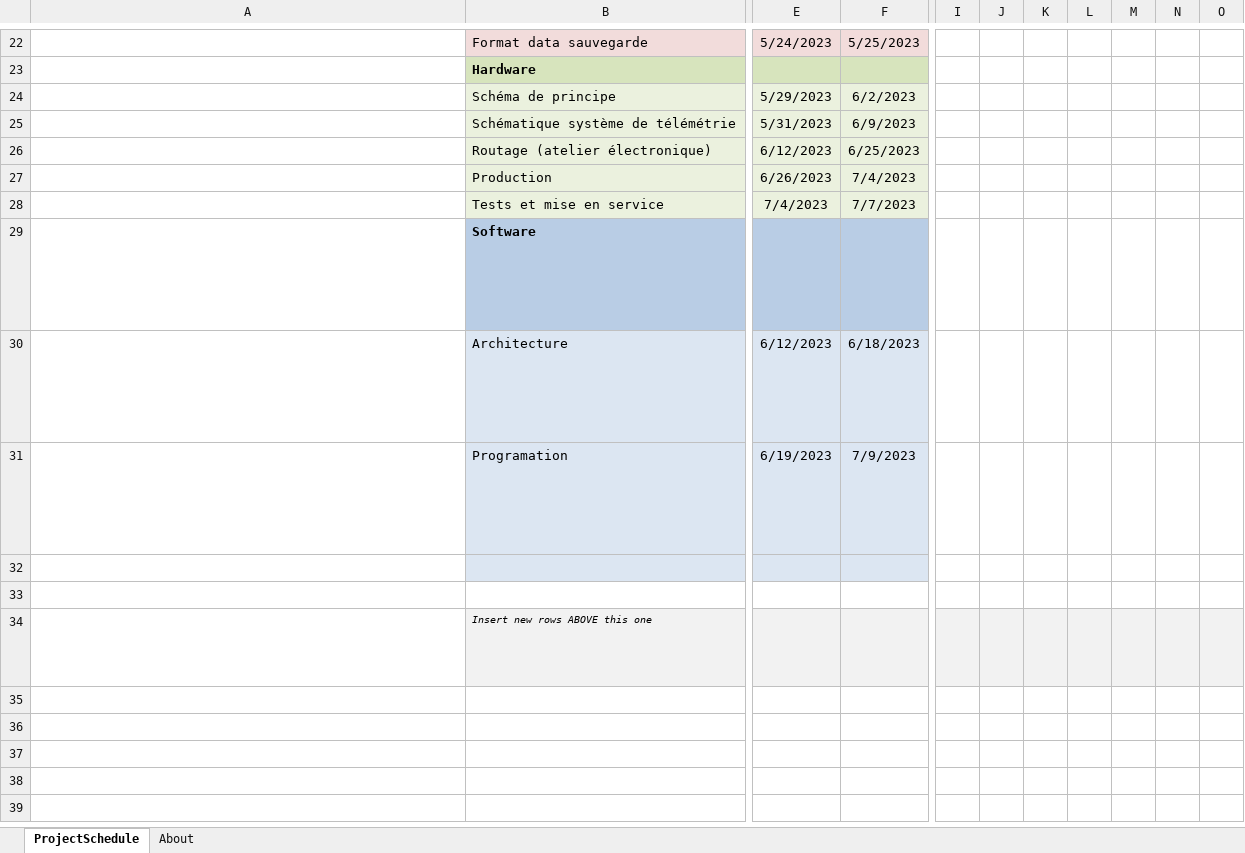
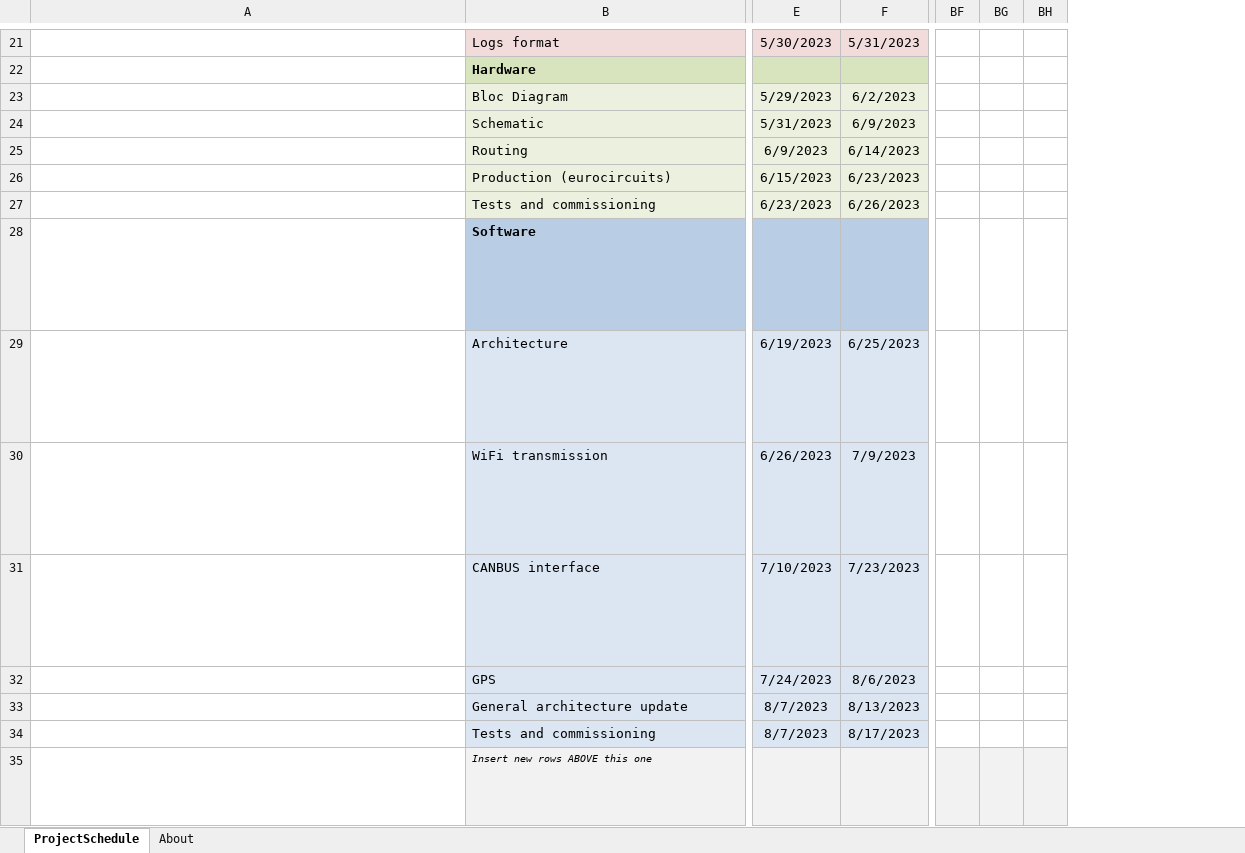
Before and after one commit to svankappel/Telemtetry-for-the-Formula-Student, an Excel workbook: Divers/planning.xlsx, sheet ProjectSchedule, drawn as a sheet; only a part is shown, gaps mark what is left out; long unchanged cells end in …; values as stored, in another font and other column widths than the file's, no borders; charts and pictures and conditional formats not drawn; removed rows and columns are numbered as before the commit, all else as after; rows hold the shown columns only; ↵ is a line break in a cell; the diff covers the shown part only; the diff names each change by its address in the sheet, - before the commit and + after, or states it on an @@ line.

Commit message:
présentation start + màj planning

```diff
--- a/Divers/planning.xlsx (sheet ProjectSchedule)
+++ b/Divers/planning.xlsx (sheet ProjectSchedule)
-column I, empty
-column J, empty
-column K, empty
-column L, empty
-column M, empty
-column N, empty
-column O, empty
+column BF, empty
+column BG, empty
+column BH, empty
-B21: Format data sauvegarde
+B21: Logs format
-E21: 5/24/2023
+E21: 5/30/2023
-F21: 5/25/2023
+F21: 5/31/2023
-B23: Schéma de principe
+B23: Bloc Diagram
-B24: Schématique système de télémétrie
+B24: Schematic
+row 25:  | Routing | 6/9/2023 | 6/14/2023
-B26: Routage (atelier électronique)
+B26: Production (eurocircuits)
-E26: 6/12/2023
+E26: 6/15/2023
-F26: 6/25/2023
+F26: 6/23/2023
-B27: Production
+B27: Tests and commissioning
-E27: 6/26/2023
+E27: 6/23/2023
-F27: 7/4/2023
+F27: 6/26/2023
-row 28:  | Tests et mise en service | 7/4/2023 | 7/7/2023
-E29: 6/12/2023
+E29: 6/19/2023
-F29: 6/18/2023
+F29: 6/25/2023
-B30: Programation
+B30: WiFi transmission
-E30: 6/19/2023
+E30: 6/26/2023
-row 32: (empty)
-row 33: This is an empty row
+row 31: Rows 10 through 13 repeat the pattern from row 9. ↵ Repeat the instructions from cell A9 for all task rows in this worksheet. Overwrite any sample data. ↵ A sample of another phase starts in cell A14. ↵ Continue entering tasks in cells A10 through A13 or go to cell A14 to learn more. | CANBUS interface | 7/10/2023 | 7/23/2023
+row 32:  | GPS | 7/24/2023 | 8/6/2023
+row 33:  | General architecture update | 8/7/2023 | 8/13/2023
+row 34:  | Tests and commissioning | 8/7/2023 | 8/17/2023
```
Also changed, not shown: 1 removed row, 4 added columns and 17 edited cells elsewhere in this sheet, formulas that keep their value, hidden cells, charts or pictures, 1 other file.
